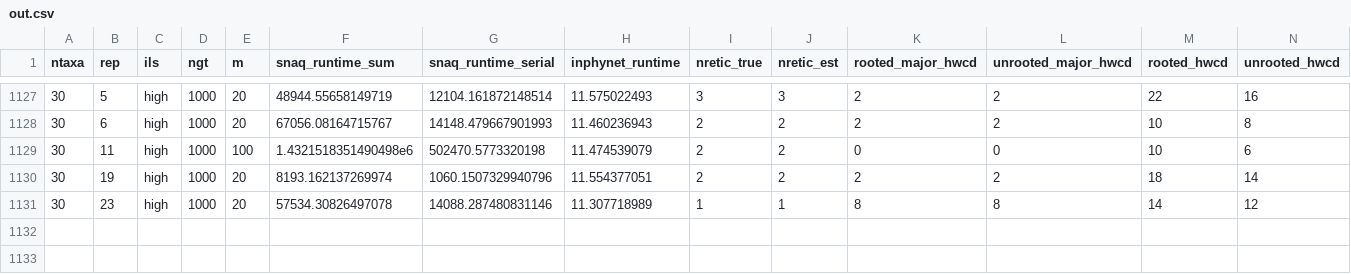
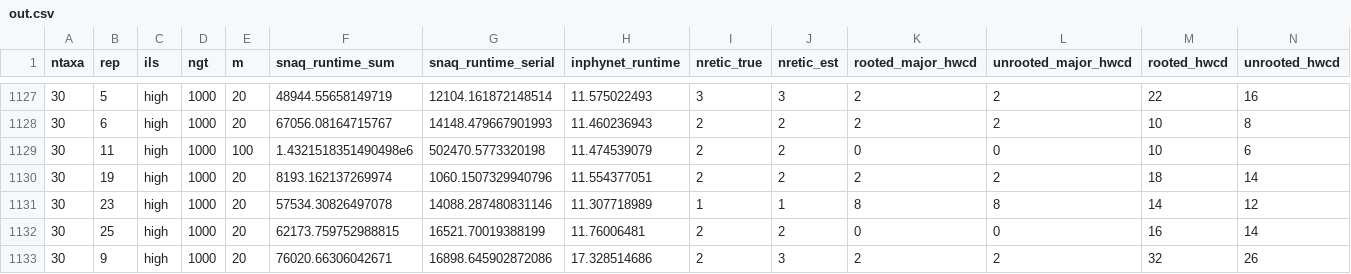
Before and after one commit to NathanKolbow/InPhyNetSimulations, a CSV file: est-gts/data/out.csv, drawn as a sheet; only a part is shown, gaps mark what is left out; rows hold the shown columns only; the diff names each change by its address in the sheet, - before the commit and + after, or states it on an @@ line.

```diff
--- a/est-gts/data/out.csv
+++ b/est-gts/data/out.csv
+row 1132: 30 | 25 | high | 1000 | 20 | 62173.759752988815 | 16521.70019388199 | 11.76006481 | 2 | 2 | 0 | 0 | 16 | 14
+row 1133: 30 | 9 | high | 1000 | 20 | 76020.66306042671 | 16898.645902872086 | 17.328514686 | 2 | 3 | 2 | 2 | 32 | 26
```
Also changed, not shown: est-gts/analysis/approx_normalized_errors.csv.
